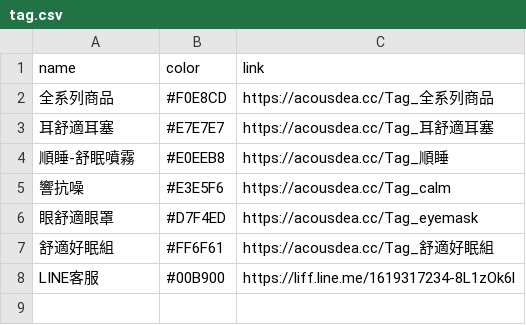
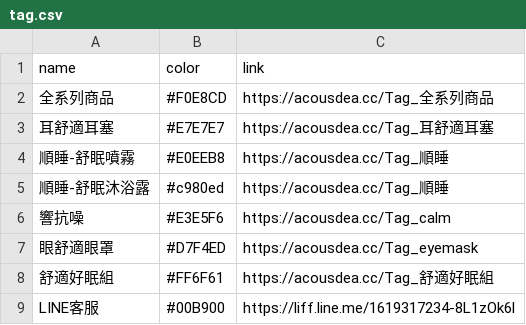
Before and after one commit to Jim-Chang/acousdea-sale-place-public, a CSV file: place/tag.csv, drawn as a sheet.

```diff
--- a/place/tag.csv
+++ b/place/tag.csv
@@ -4,2 +4,3 @@ name,color,link
 順睡-舒眠噴霧,#E0EEB8,https://acousdea.cc/Tag_順睡
+順睡-舒眠沐浴露,#c980ed,https://acousdea.cc/Tag_順睡
 響抗噪,#E3E5F6,https://acousdea.cc/Tag_calm
```
Also changed, not shown: place/place.csv.
